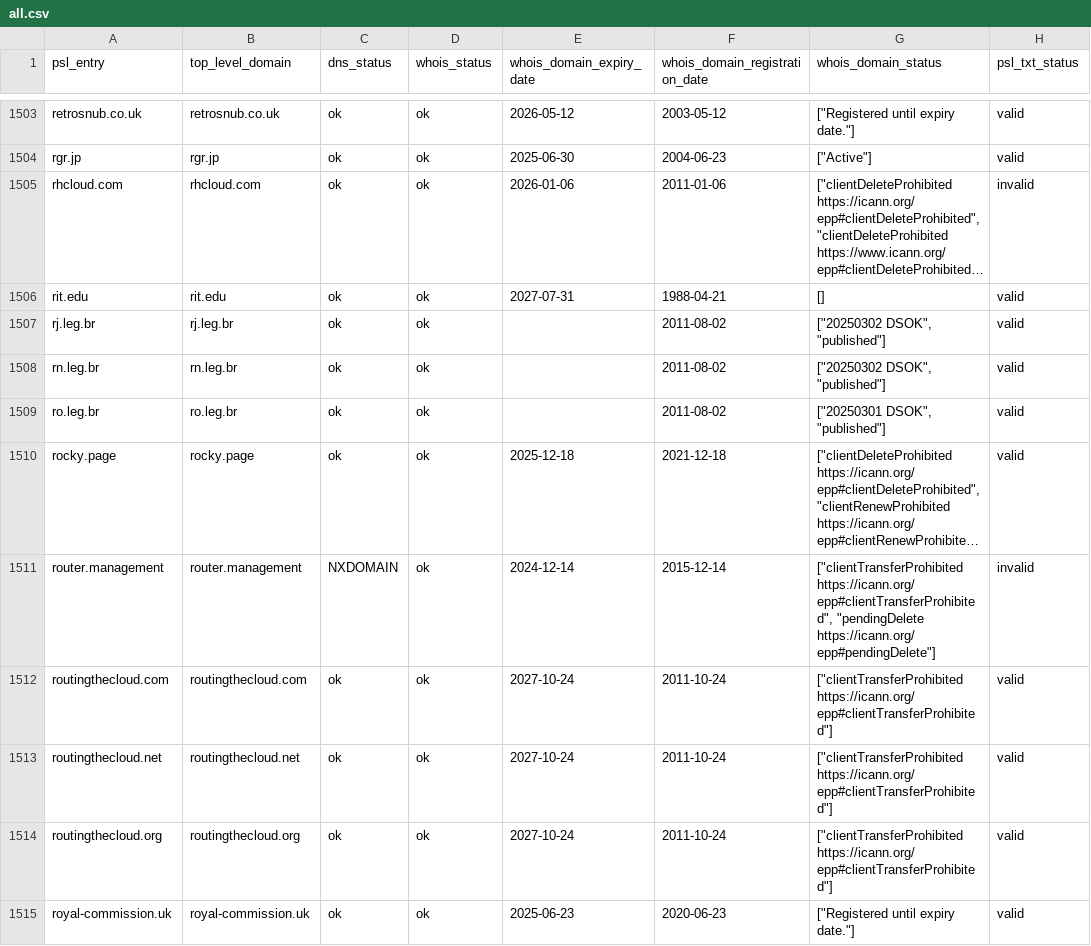
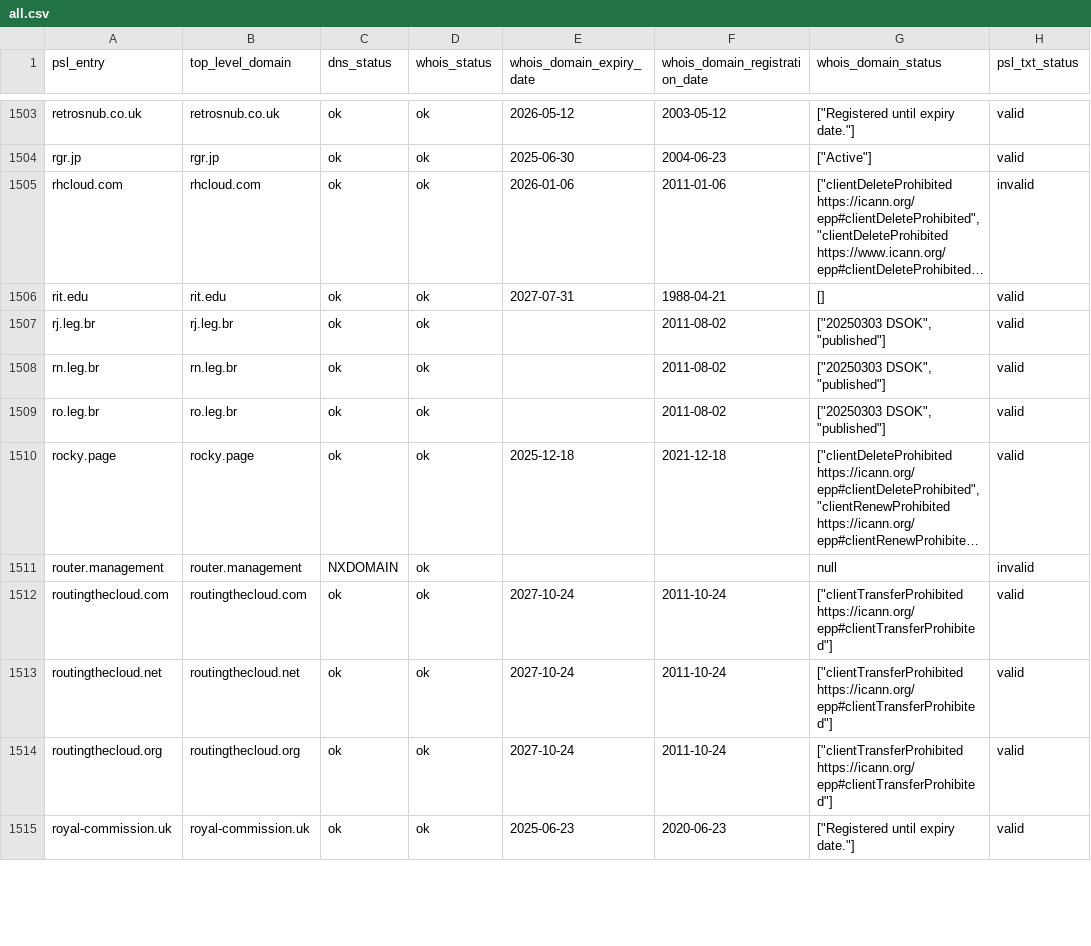
Before and after one commit to groundcat/PSL-private-domains-checker, a CSV file: data/all.csv, drawn as a sheet; only a part is shown, gaps mark what is left out; long unchanged cells end in …; the diff covers the shown part only; the diff names each change by its address in the sheet, - before the commit and + after, or states it on an @@ line.

```diff
--- a/data/all.csv
+++ b/data/all.csv
-G1507:G1508 (whois_domain_status): ["20250302 DSOK", "published"]
+G1507:G1508 (whois_domain_status): ["20250303 DSOK", "published"]
-G1509 (whois_domain_status): ["20250301 DSOK", "published"]
+G1509 (whois_domain_status): ["20250303 DSOK", "published"]
-E1511 (whois_domain_expiry_date): 2024-12-14
+E1511 (whois_domain_expiry_date): (empty)
-F1511 (whois_domain_registration_date): 2015-12-14
+F1511 (whois_domain_registration_date): (empty)
-G1511 (whois_domain_status): ["clientTransferProhibited https://icann.org/epp#clientTransferProhibited", "pendingDelete https://icann.org/epp#pendingDelete"]
+G1511 (whois_domain_status): null
```
Also changed, not shown: 136 edited cells elsewhere in this file, data/expired.csv, data/expiry_less_than_2yrs.csv, 2 other files.
